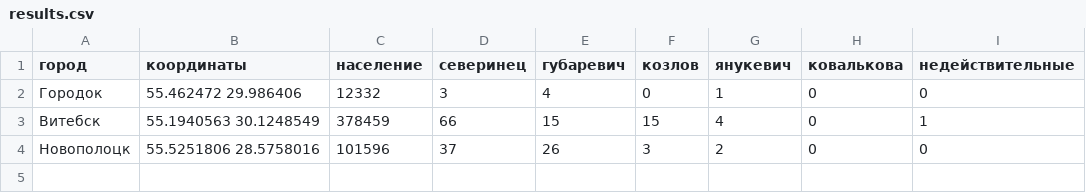
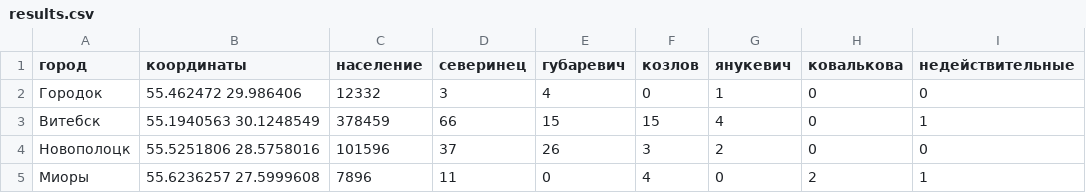
Before and after one commit to iced/primariezzz, a CSV file: results.csv, drawn as a sheet; the diff names each change by its address in the sheet, - before the commit and + after, or states it on an @@ line.

Commit message:
Update results.csv

```diff
--- a/results.csv
+++ b/results.csv
+row 5: Миоры | 55.6236257 27.5999608 | 7896 | 11 | 0 | 4 | 0 | 2 | 1
```
